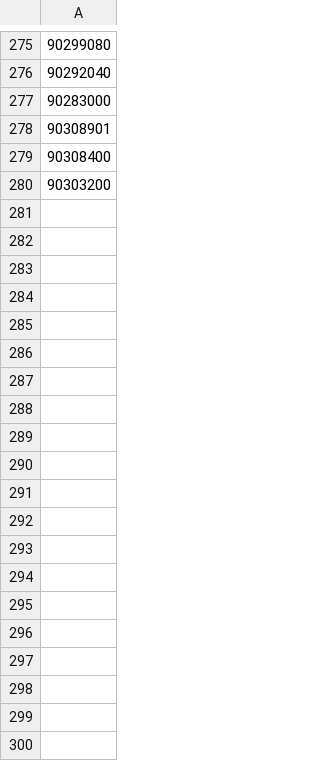
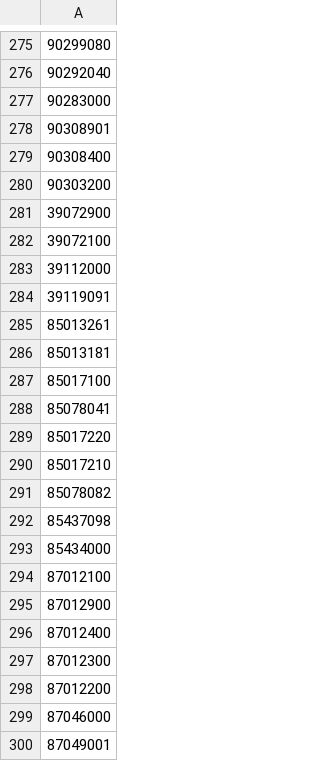
Before and after one commit to johnpospisil/tariff-pass-through, a CSV file: data/reference/hs_lists/s301_cn_list2.csv, drawn as a sheet; only a part is shown, gaps mark what is left out; the diff names each change by its address in the sheet, - before the commit and + after, or states it on an @@ line.

```diff
--- a/data/reference/hs_lists/s301_cn_list2.csv
+++ b/data/reference/hs_lists/s301_cn_list2.csv
+row 281: 39072900
+row 282: 39072100
+row 283: 39112000
+row 284: 39119091
+row 285: 85013261
+row 286: 85013181
+row 287: 85017100
+row 288: 85078041
+row 289: 85017220
+row 290: 85017210
+row 291: 85078082
+row 292: 85437098
+row 293: 85434000
+row 294: 87012100
+row 295: 87012900
+row 296: 87012400
+row 297: 87012300
+row 298: 87012200
+row 299: 87046000
+row 300: 87049001
```
Also changed, not shown: data/reference/hs_lists/s301_cn_list1.csv, data/reference/hs_lists/s301_cn_list3.csv, 23 other files.
